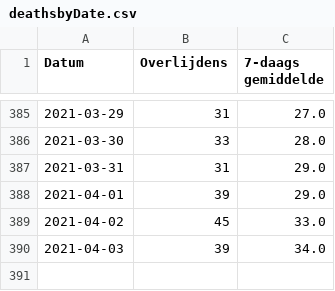
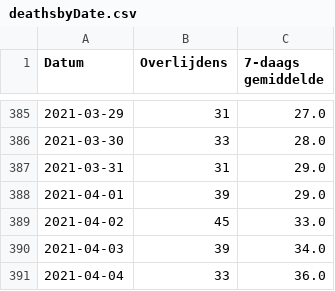
Before and after one commit to andystevensss/corona-data, a CSV file: deaths/deathsbyDate.csv, drawn as a sheet; only a part is shown, gaps mark what is left out.

Commit message:
automatic update

```diff
--- a/deaths/deathsbyDate.csv
+++ b/deaths/deathsbyDate.csv
@@ -390 +390,2 @@ Datum,Overlijdens,7-daags gemiddelde
 2021-04-03,39,34.0
+2021-04-04,33,36.0
```
